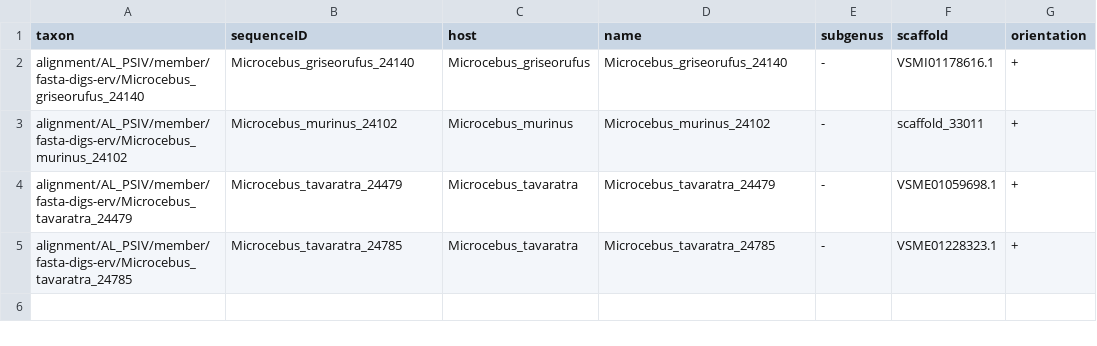
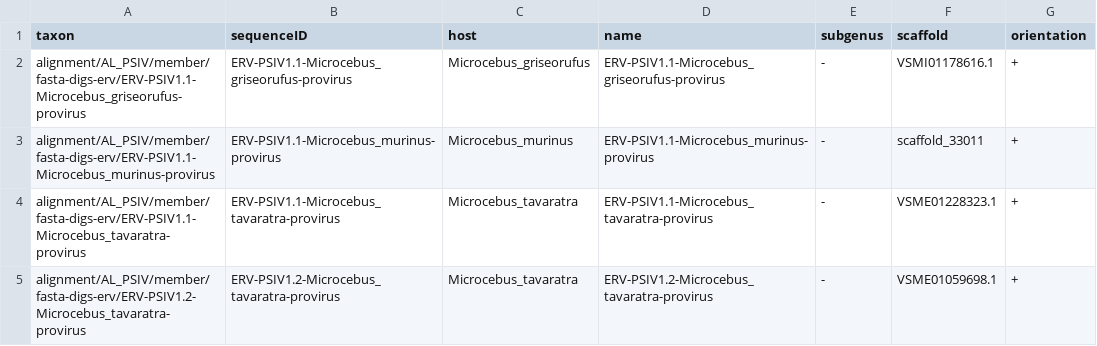
Before and after one commit to giffordlabcvr/Lentivirus-GLUE, a TSV file: trees/erv-lineage/psiv-pol.figtree-annotations.tsv, drawn as a sheet.

```diff
--- a/trees/erv-lineage/psiv-pol.figtree-annotations.tsv
+++ b/trees/erv-lineage/psiv-pol.figtree-annotations.tsv
@@ -1,5 +1,5 @@
 taxon	sequenceID	host	name	subgenus	scaffold	orientation
-alignment/AL_PSIV/member/fasta-digs-erv/Microcebus_griseorufus_24140	Microcebus_griseorufus_24140	Microcebus_griseorufus	Microcebus_griseorufus_24140	-	VSMI01178616.1	+
-alignment/AL_PSIV/member/fasta-digs-erv/Microcebus_murinus_24102	Microcebus_murinus_24102	Microcebus_murinus	Microcebus_murinus_24102	-	scaffold_33011	+
-alignment/AL_PSIV/member/fasta-digs-erv/Microcebus_tavaratra_24479	Microcebus_tavaratra_24479	Microcebus_tavaratra	Microcebus_tavaratra_24479	-	VSME01059698.1	+
-alignment/AL_PSIV/member/fasta-digs-erv/Microcebus_tavaratra_24785	Microcebus_tavaratra_24785	Microcebus_tavaratra	Microcebus_tavaratra_24785	-	VSME01228323.1	+
+alignment/AL_PSIV/member/fasta-digs-erv/ERV-PSIV1.1-Microcebus_griseorufus-provirus	ERV-PSIV1.1-Microcebus_griseorufus-provirus	Microcebus_griseorufus	ERV-PSIV1.1-Microcebus_griseorufus-provirus	-	VSMI01178616.1	+
+alignment/AL_PSIV/member/fasta-digs-erv/ERV-PSIV1.1-Microcebus_murinus-provirus	ERV-PSIV1.1-Microcebus_murinus-provirus	Microcebus_murinus	ERV-PSIV1.1-Microcebus_murinus-provirus	-	scaffold_33011	+
+alignment/AL_PSIV/member/fasta-digs-erv/ERV-PSIV1.1-Microcebus_tavaratra-provirus	ERV-PSIV1.1-Microcebus_tavaratra-provirus	Microcebus_tavaratra	ERV-PSIV1.1-Microcebus_tavaratra-provirus	-	VSME01228323.1	+
+alignment/AL_PSIV/member/fasta-digs-erv/ERV-PSIV1.2-Microcebus_tavaratra-provirus	ERV-PSIV1.2-Microcebus_tavaratra-provirus	Microcebus_tavaratra	ERV-PSIV1.2-Microcebus_tavaratra-provirus	-	VSME01059698.1	+
```
Also changed, not shown: trees/erv-lineage/psiv-gag.figtree-annotations.tsv, 19 other files.
